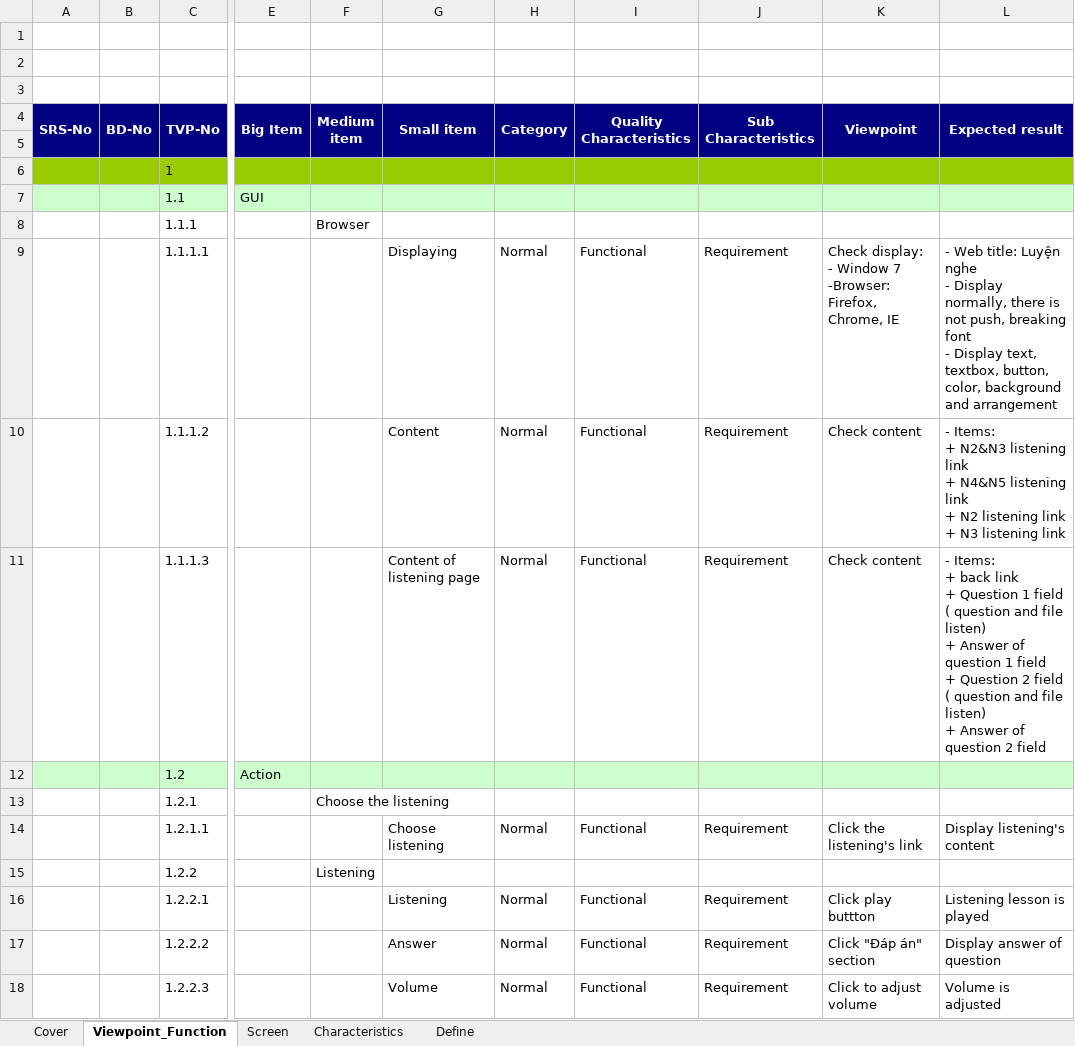
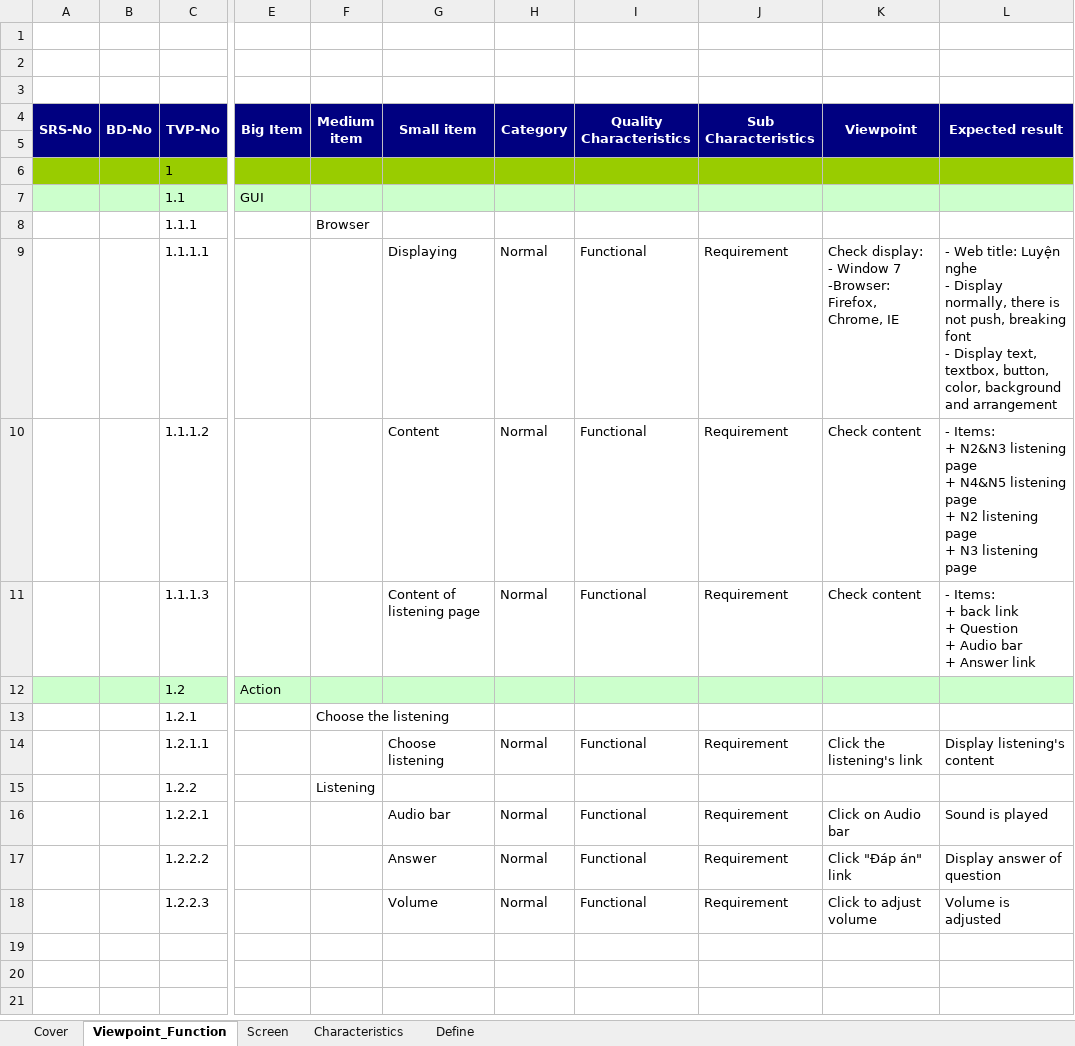
Before and after one commit to sangnvus/japanesedictionary, an Excel workbook: WIP/Users/TuanNNSE02189/test view point/UJD_VN_TestViewpoint_Training listening_v1.0_EN.xlsx, sheet Viewpoint_Function, drawn as a sheet; only a part is shown, gaps mark what is left out; values as stored, in another font and other column widths than the file's, no borders; ↵ is a line break in a cell; the diff names each change by its address in the sheet, - before the commit and + after, or states it on an @@ line.

```diff
--- a/WIP/Users/TuanNNSE02189/test view point/UJD_VN_TestViewpoint_Training listening_v1.0_EN.xlsx (sheet Viewpoint_Function)
+++ b/WIP/Users/TuanNNSE02189/test view point/UJD_VN_TestViewpoint_Training listening_v1.0_EN.xlsx (sheet Viewpoint_Function)
-L10 (Expected result): …N2&N3 listening link ↵ + N4&N5 listening link ↵ + N2 listening link ↵ + N3 listening link
+L10 (Expected result): …N2&N3 listening page ↵ + N4&N5 listening page ↵ + N2 listening page ↵ + N3 listening page
-L11 (Expected result): …+ Question 1 field ( question and file listen) ↵ + Answer of question 1 field ↵ + Question 2 field ( question and file listen) ↵ + Answer of question 2 field
+L11 (Expected result): …+ Question ↵ + Audio bar ↵ + Answer link
-G16 (Small item): Listening
+G16 (Small item): Audio bar
-K16 (Viewpoint): Click play buttton
+K16 (Viewpoint): Click on Audio bar
-L16 (Expected result): Listening lesson is played
+L16 (Expected result): Sound is played
-K17 (Viewpoint): Click "Đáp án" section
+K17 (Viewpoint): Click "Đáp án" link
```
